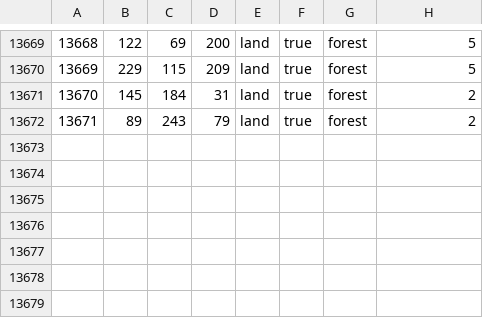
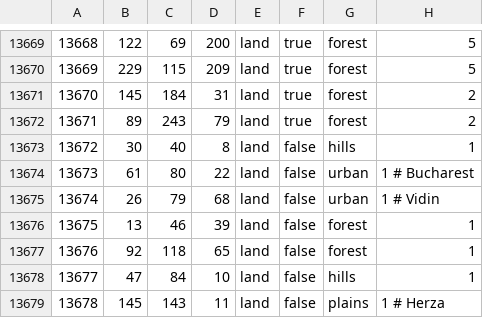
Before and after one commit to powerblo/End-of-a-New-Beginning, a CSV file: toi/map/definition.csv, drawn as a sheet; only a part is shown, gaps mark what is left out.

```diff
--- a/toi/map/definition.csv
+++ b/toi/map/definition.csv
@@ -13672 +13672,8 @@
 13671;89;243;79;land;true;forest;2
+13672;30;40;8;land;false;hills;1
+13673;61;80;22;land;false;urban;1 # Bucharest
+13674;26;79;68;land;false;urban;1 # Vidin
+13675;13;46;39;land;false;forest;1
+13676;92;118;65;land;false;forest;1
+13677;47;84;10;land;false;hills;1
+13678;145;143;11;land;false;plains;1 # Herza
```
Also changed, not shown: 48 other files.
